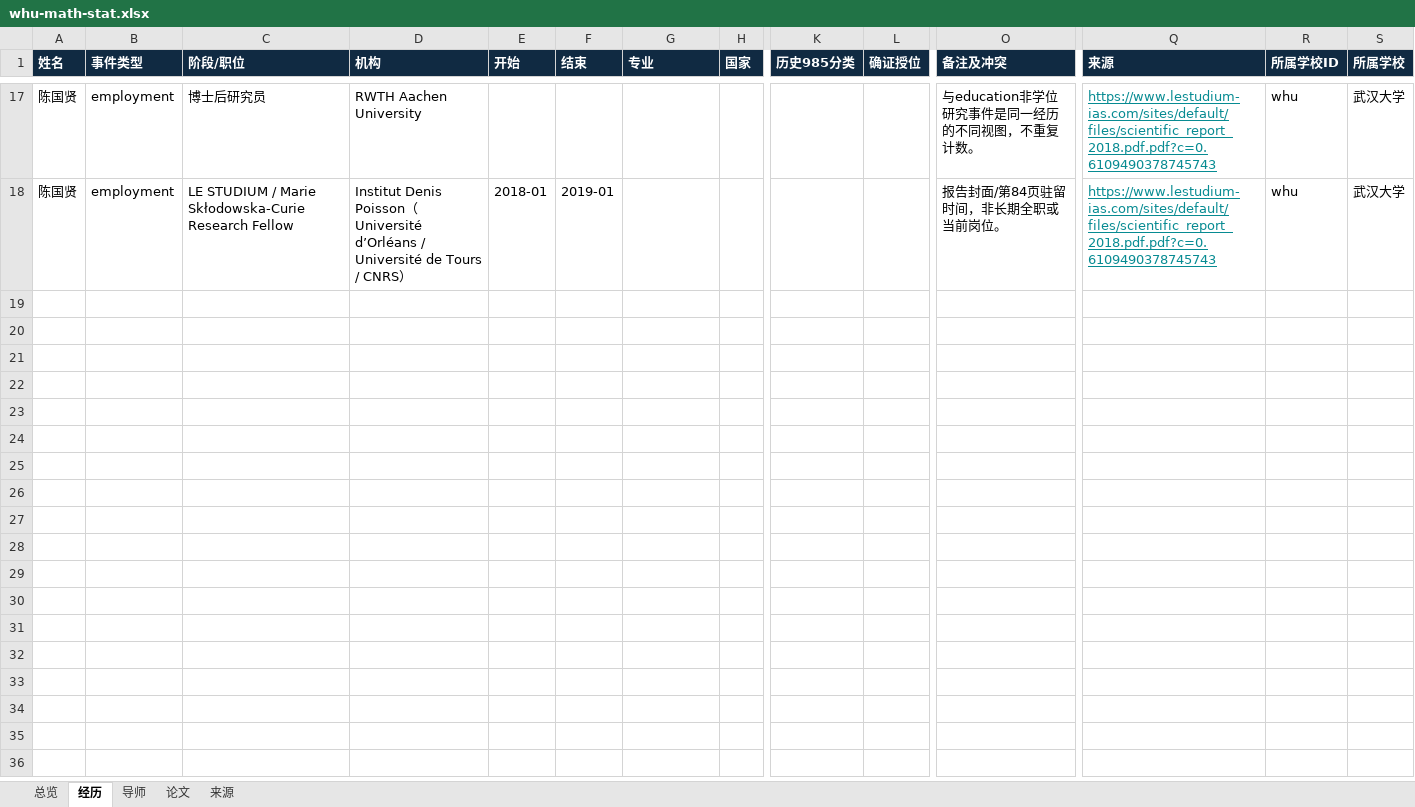
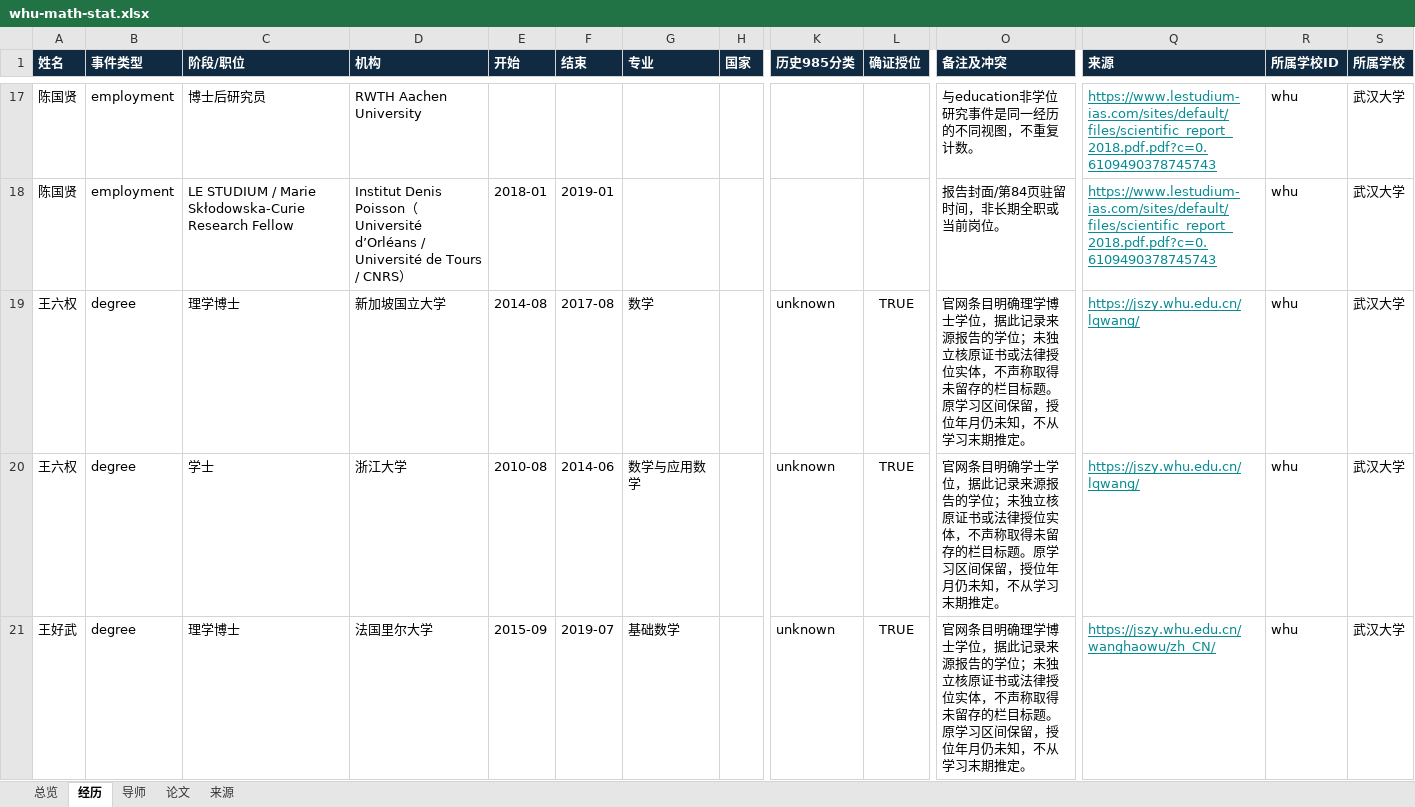
Before and after one commit to aikyolin/-cn-985-academic-amatlas, an Excel workbook: site/exports/whu-math-stat.xlsx, sheet 经历, drawn as a sheet; only a part is shown, gaps mark what is left out; values as stored, in another font and other column widths than the file's, no borders; rows hold the shown columns only; the diff covers the shown part only; the diff names each change by its address in the sheet, - before the commit and + after, or states it on an @@ line.

```diff
--- a/site/exports/whu-math-stat.xlsx (sheet 经历)
+++ b/site/exports/whu-math-stat.xlsx (sheet 经历)
+row 19: 王六权 | degree | 理学博士 | 新加坡国立大学 | 2014-08 | 2017-08 | 数学 |  | unknown | TRUE | 官网条目明确理学博士学位，据此记录来源报告的学位；未独立核原证书或法律授位实体，不声称取得未留存的栏目标题。原学习区间保留，授位年月仍未知，不从学习末期推定。 | https://jszy.whu.edu.cn/lqwang/ | whu | 武汉大学
+row 20: 王六权 | degree | 学士 | 浙江大学 | 2010-08 | 2014-06 | 数学与应用数学 |  | unknown | TRUE | 官网条目明确学士学位，据此记录来源报告的学位；未独立核原证书或法律授位实体，不声称取得未留存的栏目标题。原学习区间保留，授位年月仍未知，不从学习末期推定。 | https://jszy.whu.edu.cn/lqwang/ | whu | 武汉大学
+row 21: 王好武 | degree | 理学博士 | 法国里尔大学 | 2015-09 | 2019-07 | 基础数学 |  | unknown | TRUE | 官网条目明确理学博士学位，据此记录来源报告的学位；未独立核原证书或法律授位实体，不声称取得未留存的栏目标题。原学习区间保留，授位年月仍未知，不从学习末期推定。 | https://jszy.whu.edu.cn/wanghaowu/zh_CN/ | whu | 武汉大学
```
Also changed, not shown: 2 added rows elsewhere in this sheet, sheet 论文, sheet 来源, sheet 总览, site/exports/待核对名录.xlsx, 28 other files.
